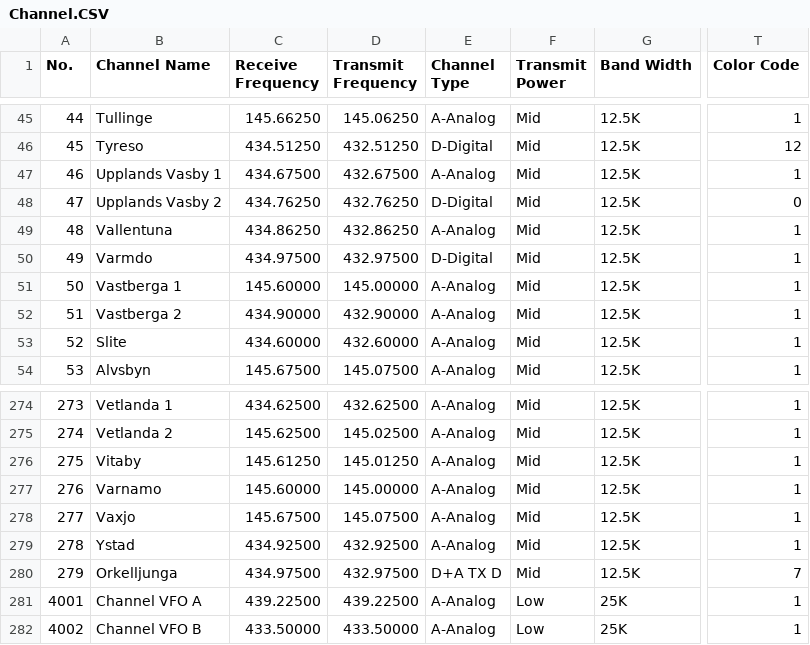
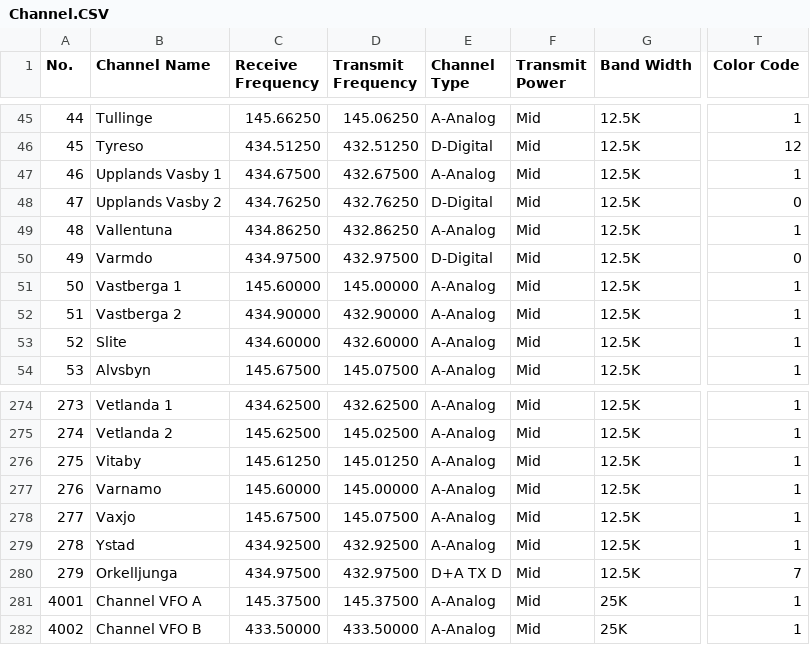
Before and after one commit to sm0rux/at-d878uv, a CSV file: Channel.CSV, drawn as a sheet; only a part is shown, gaps mark what is left out; the diff names each change by its address in the sheet, - before the commit and + after, or states it on an @@ line.

Commit message:
File pushed by SM0RUX

```diff
--- a/Channel.CSV
+++ b/Channel.CSV
-T50 (Color Code): 1
+T50 (Color Code): 0
-C281 (Receive Frequency): 439.22500
+C281 (Receive Frequency): 145.37500
-D281 (Transmit Frequency): 439.22500
+D281 (Transmit Frequency): 145.37500
-F281:F282 (Transmit Power): Low
+F281:F282 (Transmit Power): Mid
```
